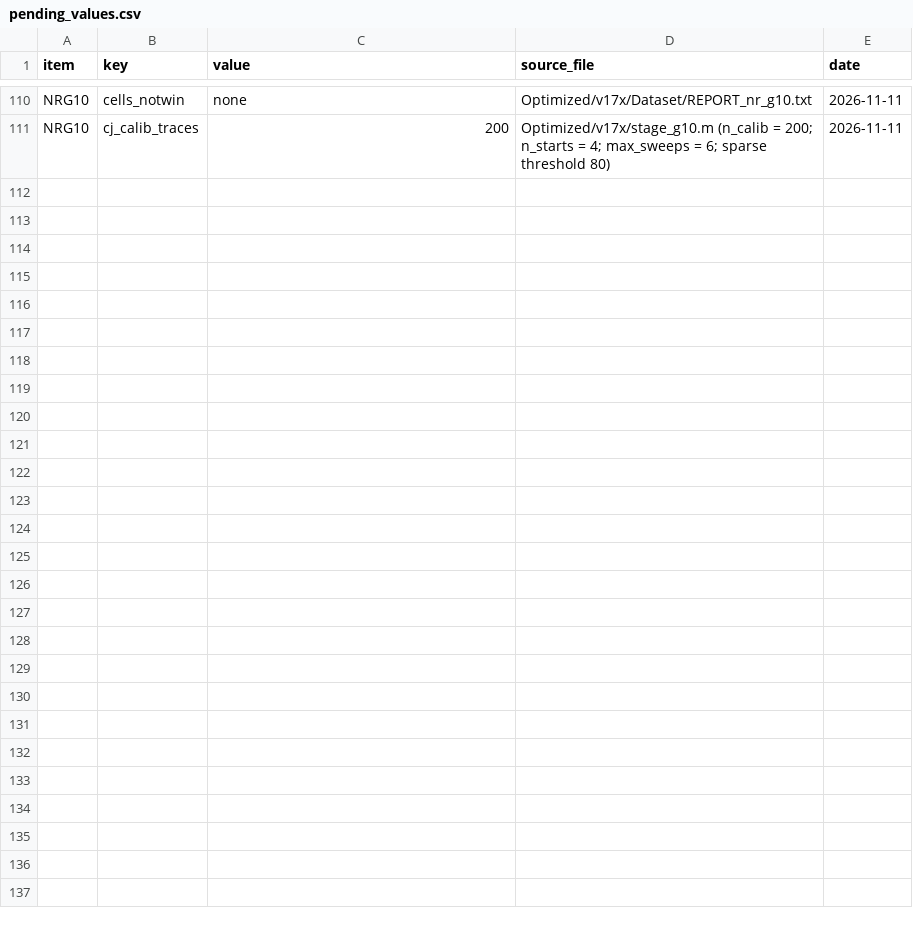
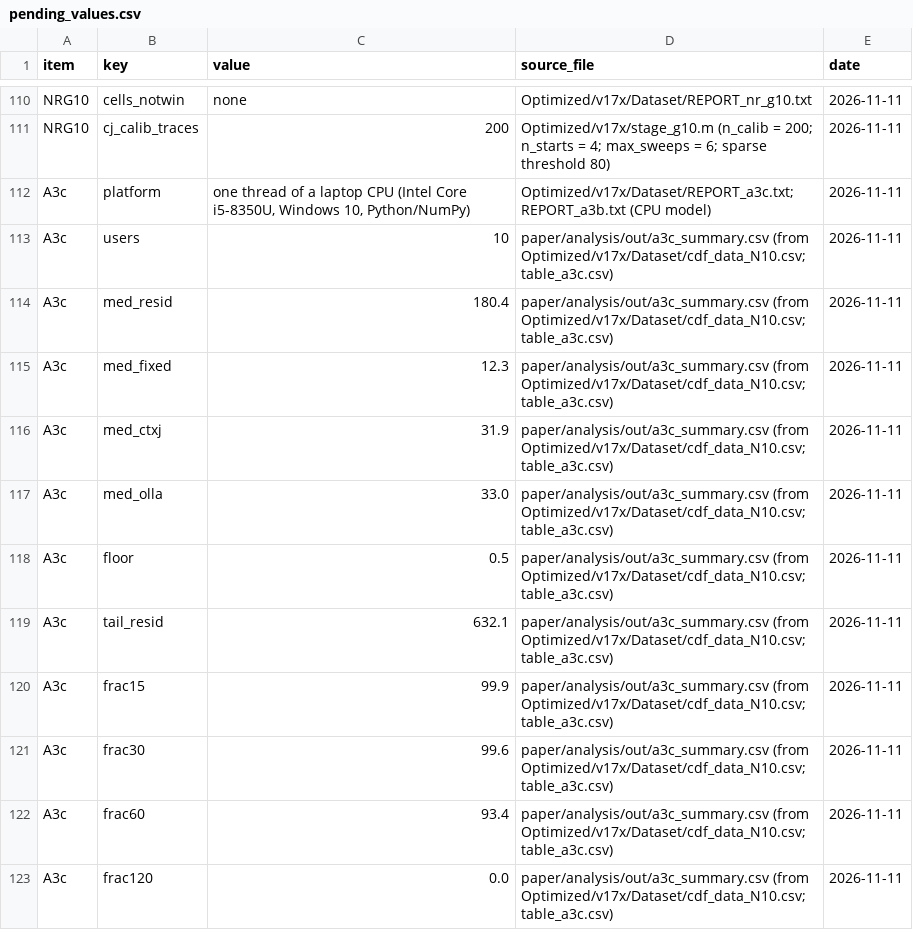
Before and after one commit to SS-Abeer13/Adaptive-AMC-RL, a CSV file: paper/manuscript/pending_values.csv, drawn as a sheet; only a part is shown, gaps mark what is left out.

Commit message:
Integrate A3c latency: per-TTI decision-time CDF, medians and floor-corrected tails; draft v8
- Fig. 10 from A3c (cdf_data_N10.csv): residual A2C full policy step vs Fixed,
  Context-joint and OLLA, all single-threaded NumPy; slot lines 15/30/60/120 kHz
- Values (a3c_summary.csv, checked against table_a3c.csv): medians, p99.9 minus
  the empty-loop timer floor, share of TTIs within each slot length (raw times)
- Platform caveats; no real-time feasibility claim, none at 120 kHz
- Ledger: REPORT_a3c.txt FLOP section uses a 57-64-64-3 network (timed network
  is 57-128-96-3, 19,872 MACs); section 5 feasibility statements not used

```diff
--- a/paper/manuscript/pending_values.csv
+++ b/paper/manuscript/pending_values.csv
@@ -111 +111,13 @@ NRG10,cells_notwin,none,Optimized/v17x/Dataset/REPORT_nr_g10.txt,2026-11-11
 NRG10,cj_calib_traces,200,Optimized/v17x/stage_g10.m (n_calib = 200; n_starts = 4; max_sweeps = 6; sparse threshold 80),2026-11-11
+A3c,platform,"one thread of a laptop CPU (Intel Core i5-8350U, Windows 10, Python/NumPy)",Optimized/v17x/Dataset/REPORT_a3c.txt; REPORT_a3b.txt (CPU model),2026-11-11
+A3c,users,10,paper/analysis/out/a3c_summary.csv (from Optimized/v17x/Dataset/cdf_data_N10.csv; table_a3c.csv),2026-11-11
+A3c,med_resid,180.4,paper/analysis/out/a3c_summary.csv (from Optimized/v17x/Dataset/cdf_data_N10.csv; table_a3c.csv),2026-11-11
+A3c,med_fixed,12.3,paper/analysis/out/a3c_summary.csv (from Optimized/v17x/Dataset/cdf_data_N10.csv; table_a3c.csv),2026-11-11
+A3c,med_ctxj,31.9,paper/analysis/out/a3c_summary.csv (from Optimized/v17x/Dataset/cdf_data_N10.csv; table_a3c.csv),2026-11-11
+A3c,med_olla,33.0,paper/analysis/out/a3c_summary.csv (from Optimized/v17x/Dataset/cdf_data_N10.csv; table_a3c.csv),2026-11-11
+A3c,floor,0.5,paper/analysis/out/a3c_summary.csv (from Optimized/v17x/Dataset/cdf_data_N10.csv; table_a3c.csv),2026-11-11
+A3c,tail_resid,632.1,paper/analysis/out/a3c_summary.csv (from Optimized/v17x/Dataset/cdf_data_N10.csv; table_a3c.csv),2026-11-11
+A3c,frac15,99.9,paper/analysis/out/a3c_summary.csv (from Optimized/v17x/Dataset/cdf_data_N10.csv; table_a3c.csv),2026-11-11
+A3c,frac30,99.6,paper/analysis/out/a3c_summary.csv (from Optimized/v17x/Dataset/cdf_data_N10.csv; table_a3c.csv),2026-11-11
+A3c,frac60,93.4,paper/analysis/out/a3c_summary.csv (from Optimized/v17x/Dataset/cdf_data_N10.csv; table_a3c.csv),2026-11-11
+A3c,frac120,0.0,paper/analysis/out/a3c_summary.csv (from Optimized/v17x/Dataset/cdf_data_N10.csv; table_a3c.csv),2026-11-11
```
Also changed, not shown: paper/manuscript/pending_manifest.csv, 10 other files.
